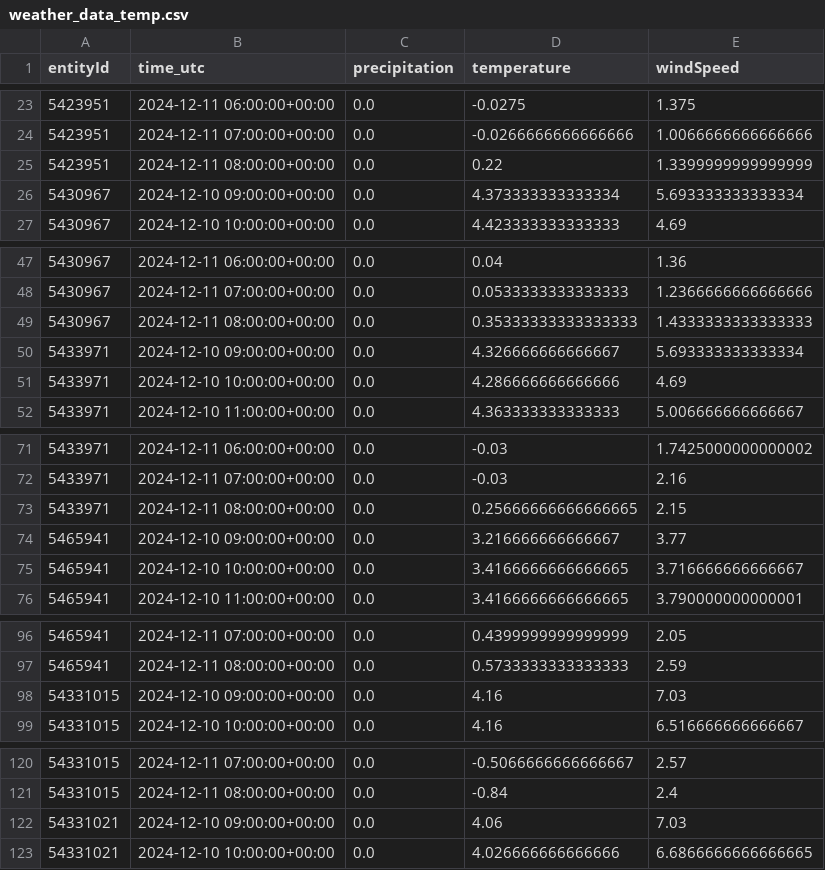
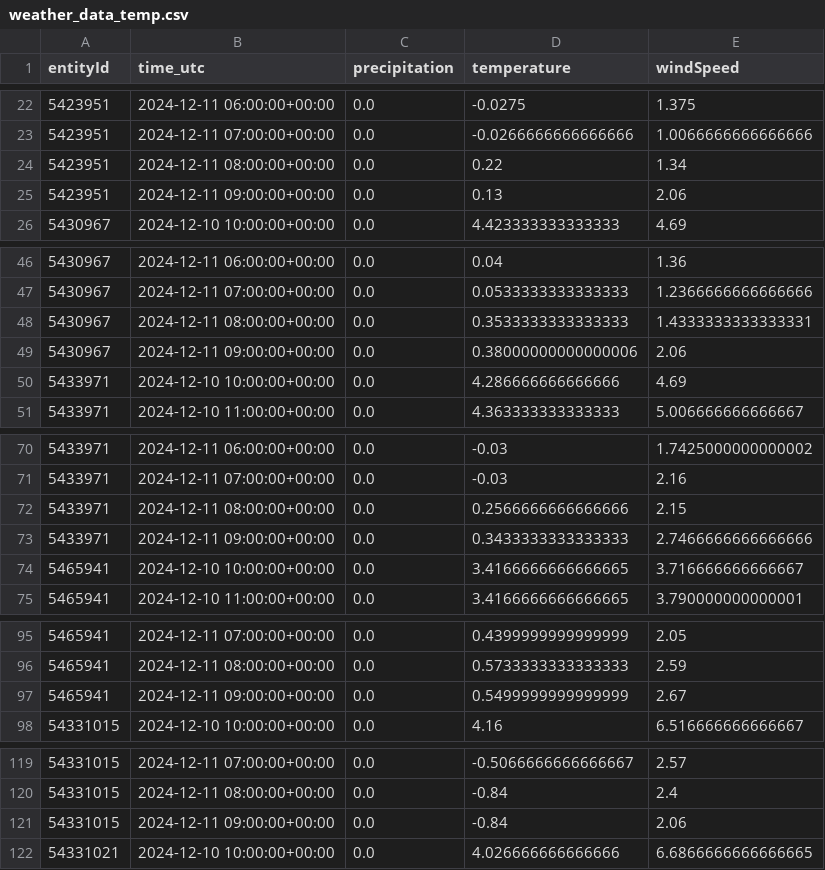
Before and after one commit to Claas99/sprottenflotte_pred_tool, a CSV file: data/weather_data_temp.csv, drawn as a sheet; only a part is shown, gaps mark what is left out; the diff covers the shown part only.

Commit message:
Update data/weather_data_temp.csv file

```diff
--- a/data/weather_data_temp.csv
+++ b/data/weather_data_temp.csv
@@ -24,4 +23,4 @@ entityId,time_utc,precipitation,temperature,windSpeed
 5423951,2024-12-11 07:00:00+00:00,0.0,-0.0266666666666666,1.0066666666666666
-5423951,2024-12-11 08:00:00+00:00,0.0,0.22,1.3399999999999999
-5430967,2024-12-10 09:00:00+00:00,0.0,4.373333333333334,5.693333333333334
+5423951,2024-12-11 08:00:00+00:00,0.0,0.22,1.34
+5423951,2024-12-11 09:00:00+00:00,0.0,0.13,2.06
 5430967,2024-12-10 10:00:00+00:00,0.0,4.423333333333333,4.69
@@ -48,4 +47,4 @@ entityId,time_utc,precipitation,temperature,windSpeed
 5430967,2024-12-11 07:00:00+00:00,0.0,0.0533333333333333,1.2366666666666666
-5430967,2024-12-11 08:00:00+00:00,0.0,0.35333333333333333,1.4333333333333333
-5433971,2024-12-10 09:00:00+00:00,0.0,4.326666666666667,5.693333333333334
+5430967,2024-12-11 08:00:00+00:00,0.0,0.3533333333333333,1.4333333333333331
+5430967,2024-12-11 09:00:00+00:00,0.0,0.38000000000000006,2.06
 5433971,2024-12-10 10:00:00+00:00,0.0,4.286666666666666,4.69
@@ -72,4 +71,4 @@ entityId,time_utc,precipitation,temperature,windSpeed
 5433971,2024-12-11 07:00:00+00:00,0.0,-0.03,2.16
-5433971,2024-12-11 08:00:00+00:00,0.0,0.25666666666666665,2.15
-5465941,2024-12-10 09:00:00+00:00,0.0,3.216666666666667,3.77
+5433971,2024-12-11 08:00:00+00:00,0.0,0.2566666666666666,2.15
+5433971,2024-12-11 09:00:00+00:00,0.0,0.3433333333333333,2.7466666666666666
 5465941,2024-12-10 10:00:00+00:00,0.0,3.4166666666666665,3.716666666666667
@@ -97,3 +96,3 @@ entityId,time_utc,precipitation,temperature,windSpeed
 5465941,2024-12-11 08:00:00+00:00,0.0,0.5733333333333333,2.59
-54331015,2024-12-10 09:00:00+00:00,0.0,4.16,7.03
+5465941,2024-12-11 09:00:00+00:00,0.0,0.5499999999999999,2.67
 54331015,2024-12-10 10:00:00+00:00,0.0,4.16,6.516666666666667
@@ -121,3 +120,3 @@ entityId,time_utc,precipitation,temperature,windSpeed
 54331015,2024-12-11 08:00:00+00:00,0.0,-0.84,2.4
-54331021,2024-12-10 09:00:00+00:00,0.0,4.06,7.03
+54331015,2024-12-11 09:00:00+00:00,0.0,-0.84,2.06
 54331021,2024-12-10 10:00:00+00:00,0.0,4.026666666666666,6.6866666666666665
```
Also changed, not shown: 2 added rows and 2 removed rows elsewhere in this file.
